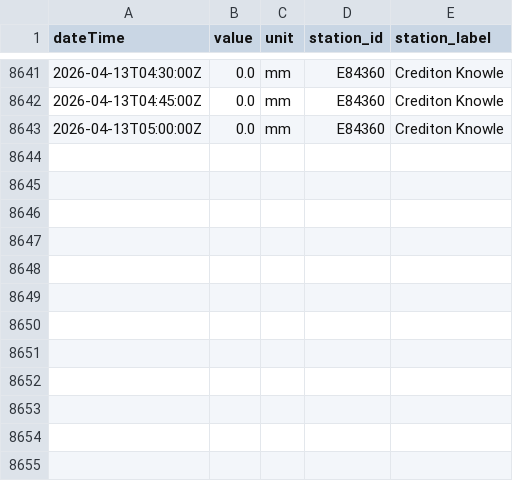
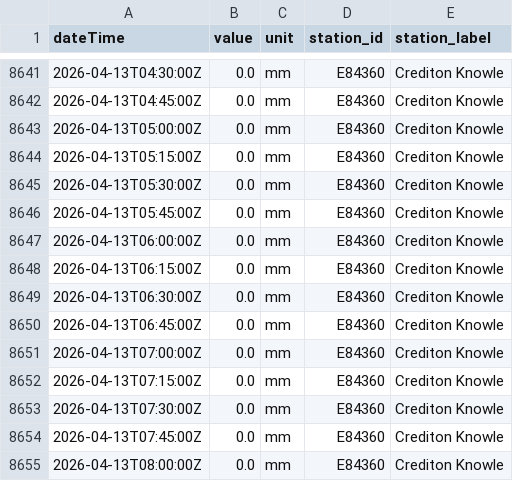
Before and after one commit to aallan/floodwatch, a CSV file: data/rainfall_E84360.csv, drawn as a sheet; only a part is shown, gaps mark what is left out.

```diff
--- a/data/rainfall_E84360.csv
+++ b/data/rainfall_E84360.csv
@@ -8643 +8643,13 @@ dateTime,value,unit,station_id,station_label
 2026-04-13T05:00:00Z,0.0,mm,E84360,Crediton Knowle
+2026-04-13T05:15:00Z,0.0,mm,E84360,Crediton Knowle
+2026-04-13T05:30:00Z,0.0,mm,E84360,Crediton Knowle
+2026-04-13T05:45:00Z,0.0,mm,E84360,Crediton Knowle
+2026-04-13T06:00:00Z,0.0,mm,E84360,Crediton Knowle
+2026-04-13T06:15:00Z,0.0,mm,E84360,Crediton Knowle
+2026-04-13T06:30:00Z,0.0,mm,E84360,Crediton Knowle
+2026-04-13T06:45:00Z,0.0,mm,E84360,Crediton Knowle
+2026-04-13T07:00:00Z,0.0,mm,E84360,Crediton Knowle
+2026-04-13T07:15:00Z,0.0,mm,E84360,Crediton Knowle
+2026-04-13T07:30:00Z,0.0,mm,E84360,Crediton Knowle
+2026-04-13T07:45:00Z,0.0,mm,E84360,Crediton Knowle
+2026-04-13T08:00:00Z,0.0,mm,E84360,Crediton Knowle
```
Also changed, not shown: data/level_50132_newnham_bridge.csv, data/level_50198_barnstaple_(tidal).csv, 12 other files.
